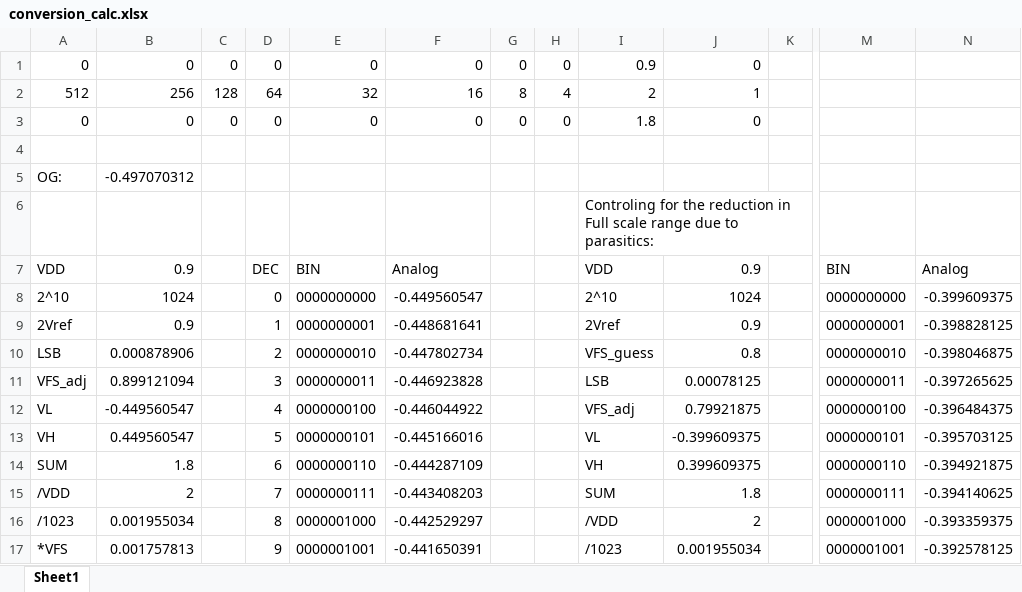
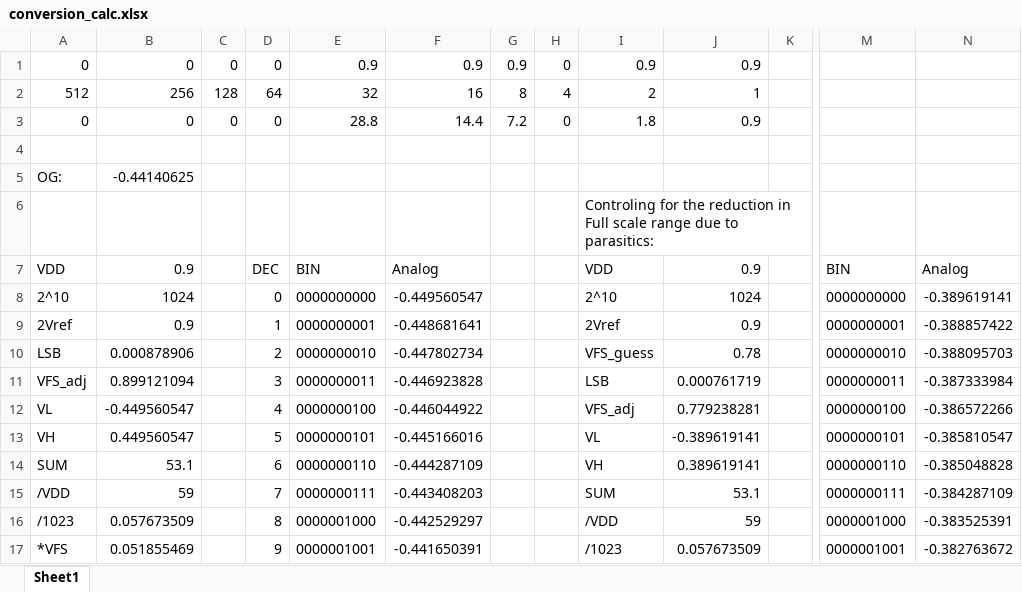
Before and after one commit to dylanrosser/ECE725, an Excel workbook: conversion_calc.xlsx, sheet Sheet1, drawn as a sheet; only a part is shown, gaps mark what is left out; values as stored, in another font and other column widths than the file's, no borders; the diff covers the shown part only; the diff names each change by its address in the sheet, - before the commit and + after, or states it on an @@ line.

Commit message:
updated conversion_calc

```diff
--- a/conversion_calc.xlsx (sheet Sheet1)
+++ b/conversion_calc.xlsx (sheet Sheet1)
-E1: 0
+E1: 0.9
-F1: 0
+F1: 0.9
-G1: 0
+G1: 0.9
-J1: 0
+J1: 0.9
-E3: 0
+E3: 28.8
-F3: 0
+F3: 14.4
-G3: 0
+G3: 7.2
-J3: 0
+J3: 0.9
-B5: -0.497070312
+B5: -0.44140625
-N8: -0.399609375
+N8: -0.389619141
-N9: -0.398828125
+N9: -0.388857422
-J10: 0.8
+J10: 0.78
-N10: -0.398046875
+N10: -0.388095703
-J11: 0.00078125
+J11: 0.000761719
-N11: -0.397265625
+N11: -0.387333984
-J12: 0.79921875
+J12: 0.779238281
-N12: -0.396484375
+N12: -0.386572266
-J13: -0.399609375
+J13: -0.389619141
-N13: -0.395703125
+N13: -0.385810547
-B14: 1.8
+B14: 53.1
-J14: 0.399609375
+J14: 0.389619141
-N14: -0.394921875
+N14: -0.385048828
-B15: 2
+B15: 59
-J15: 1.8
+J15: 53.1
-N15: -0.394140625
+N15: -0.384287109
-B16: 0.001955034
+B16: 0.057673509
-J16: 2
+J16: 59
-N16: -0.393359375
+N16: -0.383525391
-B17: 0.001757813
+B17: 0.051855469
-J17: 0.001955034
+J17: 0.057673509
-N17: -0.392578125
+N17: -0.382763672
```
Also changed, not shown: 1019 edited cells elsewhere in this sheet.
